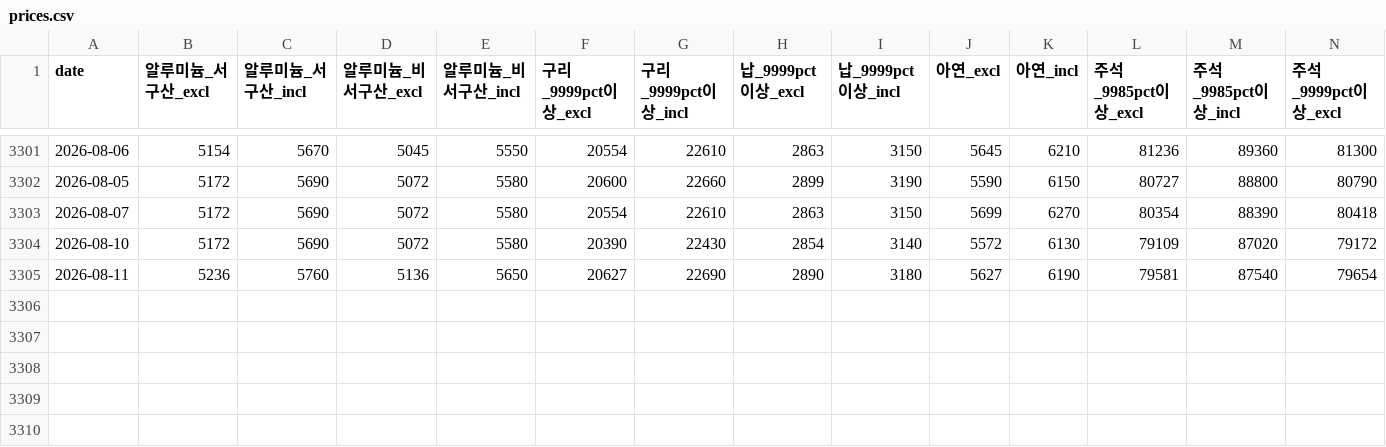
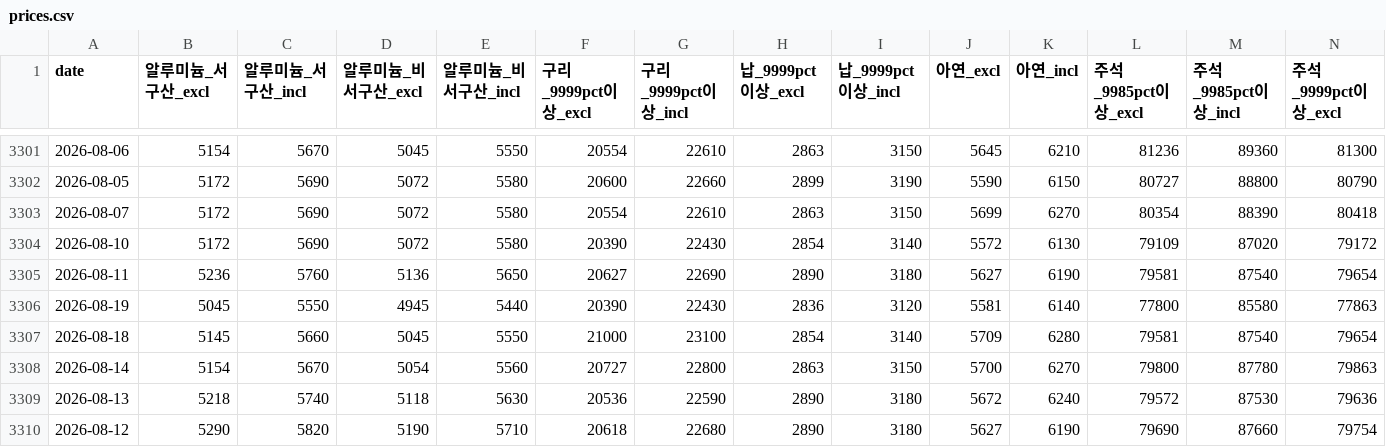
Before and after one commit to Hanue-coder/Korean_Public_Nonferrous_Metal_Price, a CSV file: data/prices.csv, drawn as a sheet; only a part is shown, gaps mark what is left out; rows hold the shown columns only; the diff names each change by its address in the sheet, - before the commit and + after, or states it on an @@ line.

```diff
--- a/data/prices.csv
+++ b/data/prices.csv
+row 3306: 2026-08-19 | 5045 | 5550 | 4945 | 5440 | 20390 | 22430 | 2836 | 3120 | 5581 | 6140 | 77800 | 85580 | 77863
+row 3307: 2026-08-18 | 5145 | 5660 | 5045 | 5550 | 21000 | 23100 | 2854 | 3140 | 5709 | 6280 | 79581 | 87540 | 79654
+row 3308: 2026-08-14 | 5154 | 5670 | 5054 | 5560 | 20727 | 22800 | 2863 | 3150 | 5700 | 6270 | 79800 | 87780 | 79863
+row 3309: 2026-08-13 | 5218 | 5740 | 5118 | 5630 | 20536 | 22590 | 2890 | 3180 | 5672 | 6240 | 79572 | 87530 | 79636
+row 3310: 2026-08-12 | 5290 | 5820 | 5190 | 5710 | 20618 | 22680 | 2890 | 3180 | 5627 | 6190 | 79690 | 87660 | 79754
```
Also changed, not shown: 6 other files.
